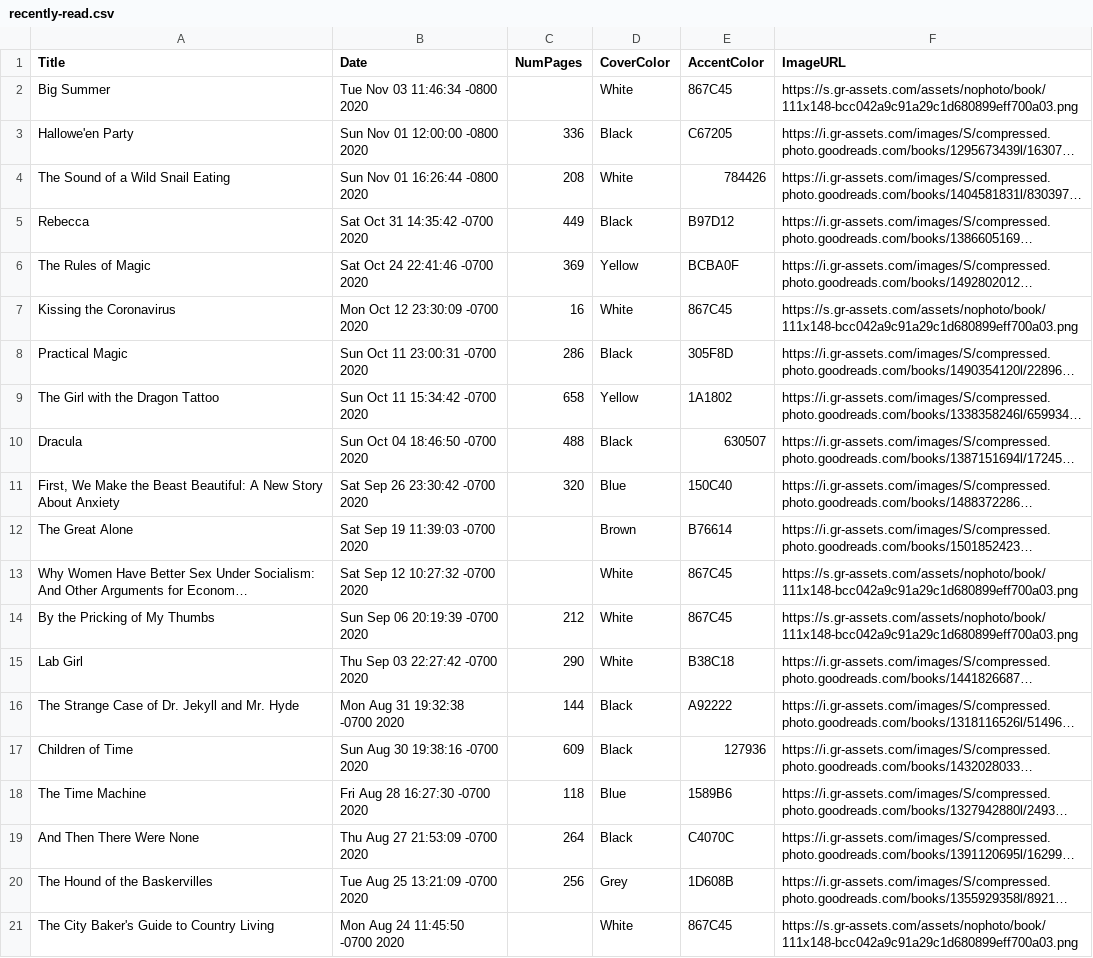
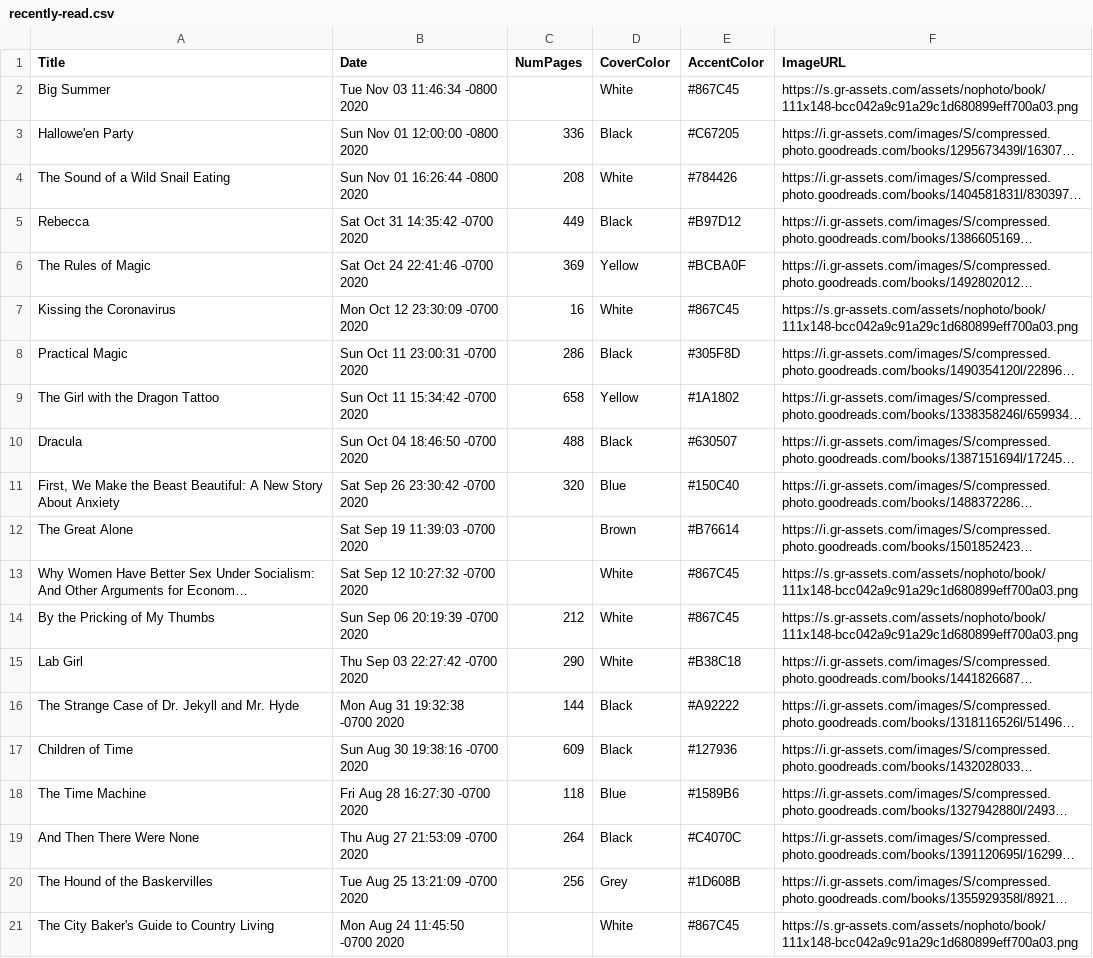
Before and after one commit to shanamatthews/spine-generator, a CSV file: recently-read.csv, drawn as a sheet; long unchanged cells end in …; the diff names each change by its address in the sheet, - before the commit and + after, or states it on an @@ line.

Commit message:
format accent colors with #"

```diff
--- a/recently-read.csv
+++ b/recently-read.csv
-E2 (AccentColor): 867C45
+E2 (AccentColor): #867C45
-E3 (AccentColor): C67205
+E3 (AccentColor): #C67205
-E4 (AccentColor): 784426
+E4 (AccentColor): #784426
-E5 (AccentColor): B97D12
+E5 (AccentColor): #B97D12
-E6 (AccentColor): BCBA0F
+E6 (AccentColor): #BCBA0F
-E7 (AccentColor): 867C45
+E7 (AccentColor): #867C45
-E8 (AccentColor): 305F8D
+E8 (AccentColor): #305F8D
-E9 (AccentColor): 1A1802
+E9 (AccentColor): #1A1802
-E10 (AccentColor): 630507
+E10 (AccentColor): #630507
-E11 (AccentColor): 150C40
+E11 (AccentColor): #150C40
-E12 (AccentColor): B76614
+E12 (AccentColor): #B76614
-E13:E14 (AccentColor): 867C45
+E13:E14 (AccentColor): #867C45
-E15 (AccentColor): B38C18
+E15 (AccentColor): #B38C18
-E16 (AccentColor): A92222
+E16 (AccentColor): #A92222
-E17 (AccentColor): 127936
+E17 (AccentColor): #127936
-E18 (AccentColor): 1589B6
+E18 (AccentColor): #1589B6
-E19 (AccentColor): C4070C
+E19 (AccentColor): #C4070C
-E20 (AccentColor): 1D608B
+E20 (AccentColor): #1D608B
-E21 (AccentColor): 867C45
+E21 (AccentColor): #867C45
```
Also changed, not shown: currently-reading.csv, 2 other files.
